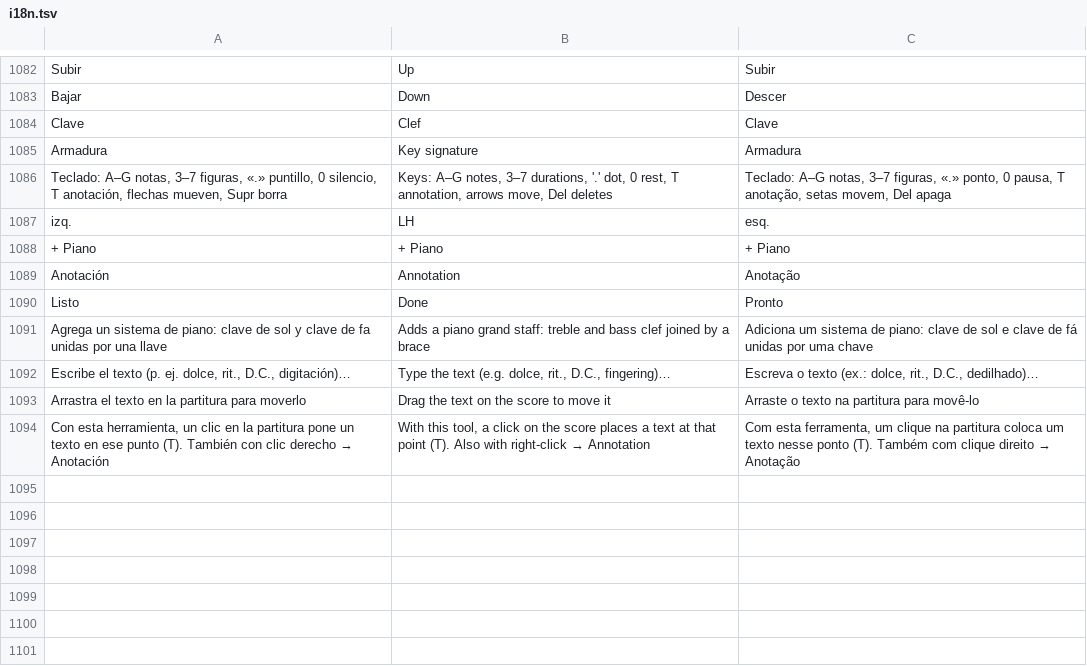
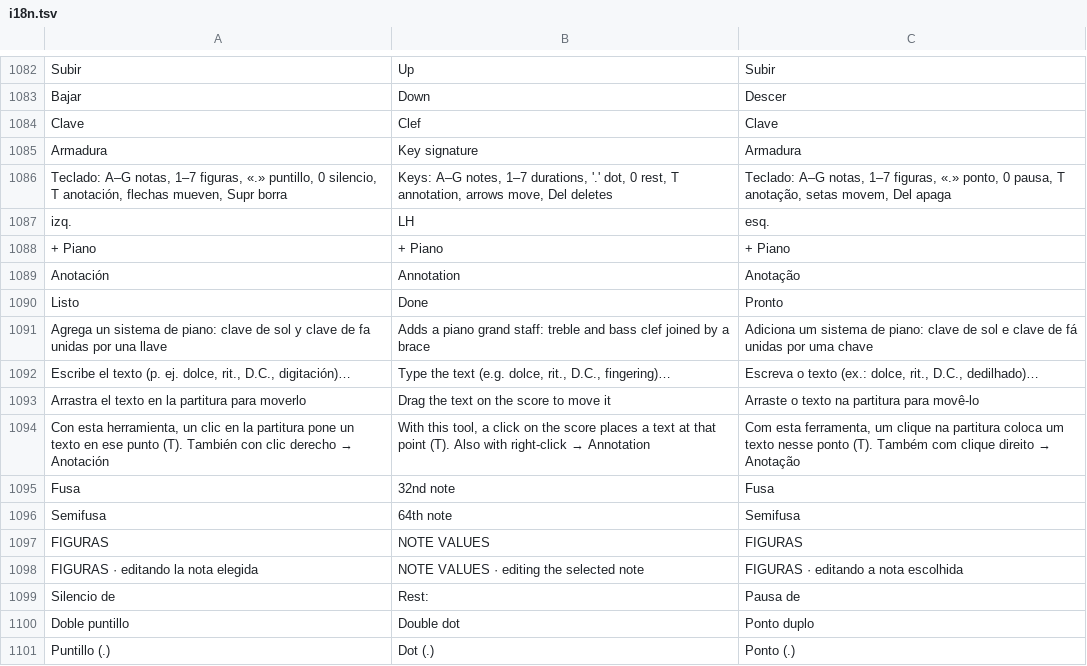
Before and after one commit to quantexpy69/quantumdaw, a TSV file: crates/app/src/i18n.tsv, drawn as a sheet; only a part is shown, gaps mark what is left out.

Commit message:
Quantum DAW 0.33.0
Partitura: caja de figuras
- Caja «FIGURAS» con todas las figuras: redonda, blanca, negra, corchea, semicorchea, fusa y semifusa, y sus silencios.
- Puntillo y doble puntillo.
- Al elegir un silencio en la caja, el clic en el pentagrama escribe ese silencio (con silencio fantasma bajo el puntero).
- Teclado: 1 semifusa, 2 fusa, 3 semicorchea… 7 redonda.

Partitura: editar figuras en el pentagrama
- Clic en una nota y luego una figura de la caja (o el menú circular, o el teclado) cambia su figura y la de su acorde; si se alarga sustituye lo que tapa, si se acorta el hueco queda en silencio.
- Elegir un silencio con una nota elegida la convierte en silencio.
- Puntillos sobre la nota elegida conservando su figura.
- La caja se resalta y muestra la figura de la nota que se está editando. Esc deja de editar.

Dibujo y exportación
- Fusas y semifusas con sus corchetes y plicas más largas, silencios de fusa y semifusa, doble puntillo en notas y silencios.
- MusicXML con divisiones de semifusa, fusas, semifusas y doble puntillo.

```diff
--- a/crates/app/src/i18n.tsv
+++ b/crates/app/src/i18n.tsv
@@ -1085,3 +1085,3 @@ Clave	Clef	Clave
 Armadura	Key signature	Armadura
-Teclado: A–G notas, 3–7 figuras, «.» puntillo, 0 silencio, T anotación, flechas mueven, Supr borra	Keys: A–G notes, 3–7 durations, '.' dot, 0 rest, T annotation, arrows move, Del deletes	Teclado: A–G notas, 3–7 figuras, «.» ponto, 0 pausa, T anotação, setas movem, Del apaga
+Teclado: A–G notas, 1–7 figuras, «.» puntillo, 0 silencio, T anotación, flechas mueven, Supr borra	Keys: A–G notes, 1–7 durations, '.' dot, 0 rest, T annotation, arrows move, Del deletes	Teclado: A–G notas, 1–7 figuras, «.» ponto, 0 pausa, T anotação, setas movem, Del apaga
 izq.	LH	esq.
@@ -1094 +1094,8 @@ Arrastra el texto en la partitura para moverlo	Drag the text on the score to mov
 Con esta herramienta, un clic en la partitura pone un texto en ese punto (T). También con clic derecho → Anotación	With this tool, a click on the score places a text at that point (T). Also with right-click → Annotation	Com esta ferramenta, um clique na partitura coloca um texto nesse ponto (T). Também com clique direito → Anotação
+Fusa	32nd note	Fusa
+Semifusa	64th note	Semifusa
+FIGURAS	NOTE VALUES	FIGURAS
+FIGURAS · editando la nota elegida	NOTE VALUES · editing the selected note	FIGURAS · editando a nota escolhida
+Silencio de	Rest:	Pausa de
+Doble puntillo	Double dot	Ponto duplo
+Puntillo (.)	Dot (.)	Ponto (.)
```
Also changed, not shown: 8 other files.
